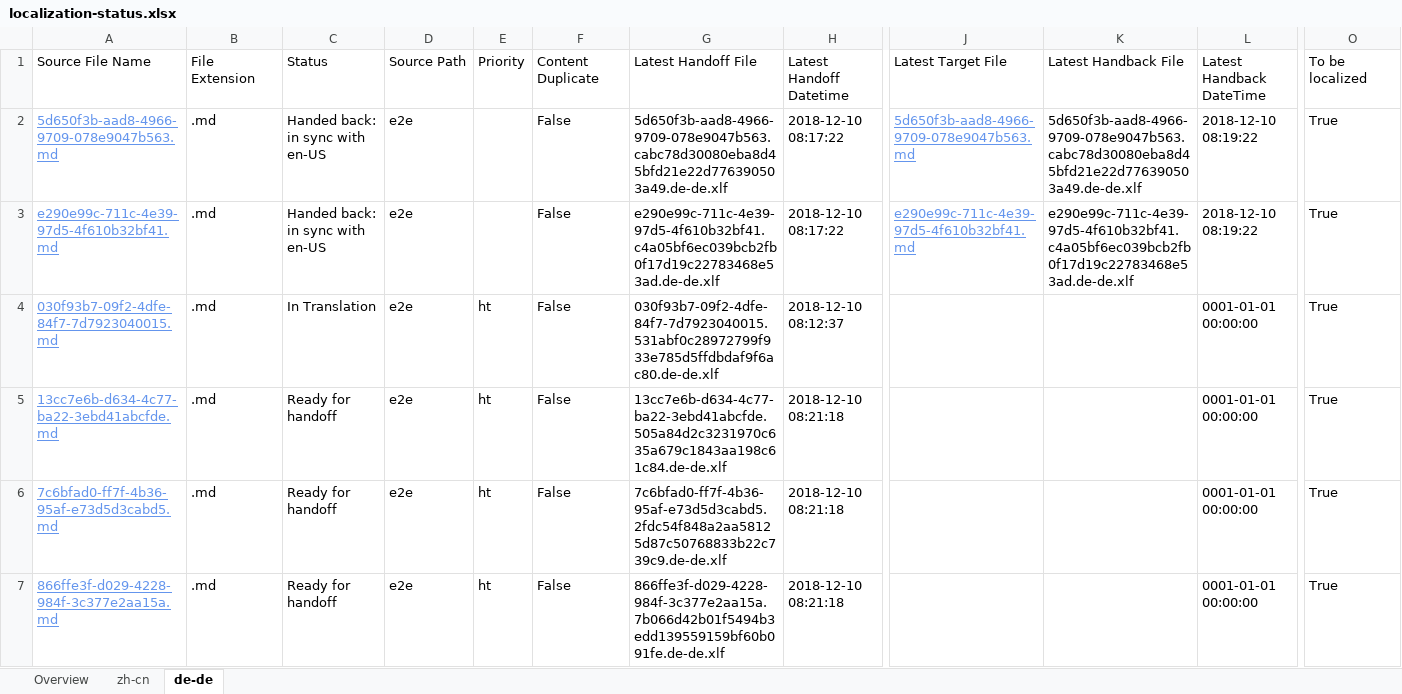
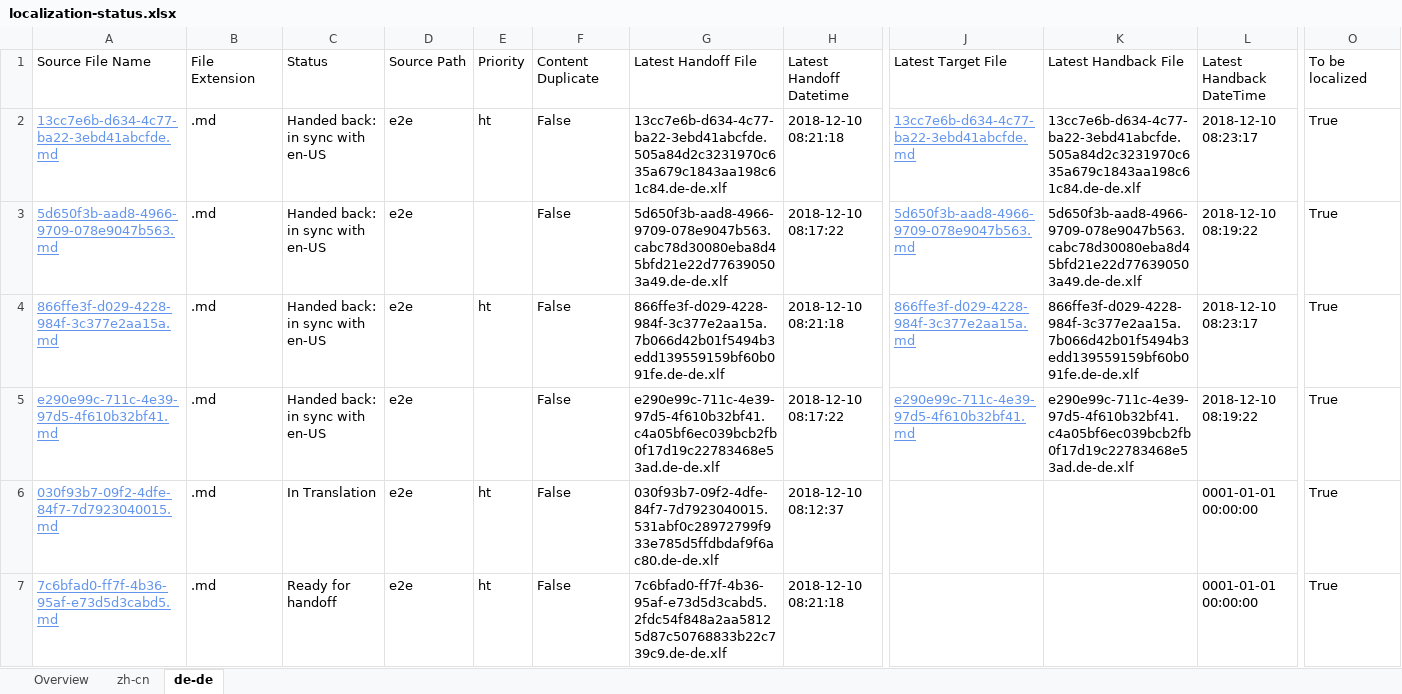
Before and after one commit to OpenLocalizationTestOrg/ol-test3-handback, an Excel workbook: ol-handback/OpenLocalizationTestOrg/ol-test3/ci/localization-status.xlsx, sheet de-de, drawn as a sheet; only a part is shown, gaps mark what is left out; values as stored, in another font and other column widths than the file's, no borders; table styles not drawn; removed rows and columns are numbered as before the commit, all else as after; rows hold the shown columns only; the diff names each change by its address in the sheet, - before the commit and + after, or states it on an @@ line.

```diff
--- a/ol-handback/OpenLocalizationTestOrg/ol-test3/ci/localization-status.xlsx (sheet de-de)
+++ b/ol-handback/OpenLocalizationTestOrg/ol-test3/ci/localization-status.xlsx (sheet de-de)
+row 2: 13cc7e6b-d634-4c77-ba22-3ebd41abcfde.md | .md | Handed back: in sync with en-US | e2e | ht | False | 13cc7e6b-d634-4c77-ba22-3ebd41abcfde.505a84d2c3231970c635a679c1843aa198c61c84.de-de.xlf | 2018-12-10 08:21:18 | 13cc7e6b-d634-4c77-ba22-3ebd41abcfde.md | 13cc7e6b-d634-4c77-ba22-3ebd41abcfde.505a84d2c3231970c635a679c1843aa198c61c84.de-de.xlf | 2018-12-10 08:23:17 | True
+row 4: 866ffe3f-d029-4228-984f-3c377e2aa15a.md | .md | Handed back: in sync with en-US | e2e | ht | False | 866ffe3f-d029-4228-984f-3c377e2aa15a.7b066d42b01f5494b3edd139559159bf60b091fe.de-de.xlf | 2018-12-10 08:21:18 | 866ffe3f-d029-4228-984f-3c377e2aa15a.md | 866ffe3f-d029-4228-984f-3c377e2aa15a.7b066d42b01f5494b3edd139559159bf60b091fe.de-de.xlf | 2018-12-10 08:23:17 | True
-row 5: 13cc7e6b-d634-4c77-ba22-3ebd41abcfde.md | .md | Ready for handoff | e2e | ht | False | 13cc7e6b-d634-4c77-ba22-3ebd41abcfde.505a84d2c3231970c635a679c1843aa198c61c84.de-de.xlf | 2018-12-10 08:21:18 |  |  | 0001-01-01 00:00:00 | True
-row 7: 866ffe3f-d029-4228-984f-3c377e2aa15a.md | .md | Ready for handoff | e2e | ht | False | 866ffe3f-d029-4228-984f-3c377e2aa15a.7b066d42b01f5494b3edd139559159bf60b091fe.de-de.xlf | 2018-12-10 08:21:18 |  |  | 0001-01-01 00:00:00 | True
```
Also changed, not shown: sheet zh-cn, sheet Overview, 1 other file.
